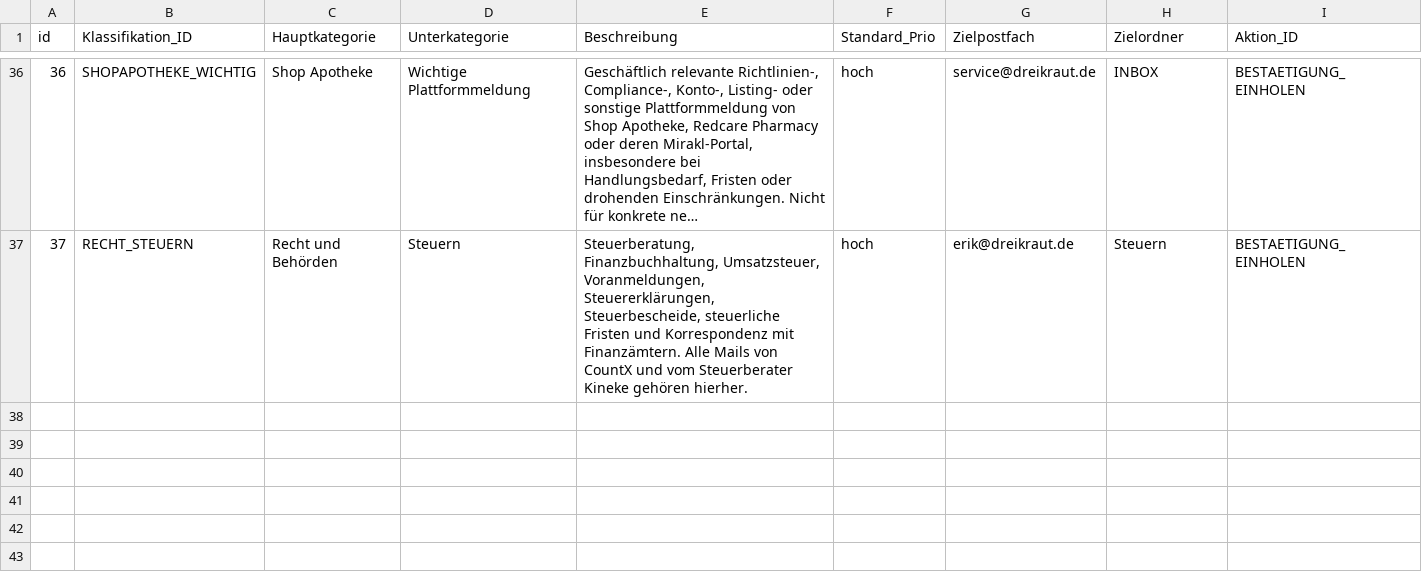
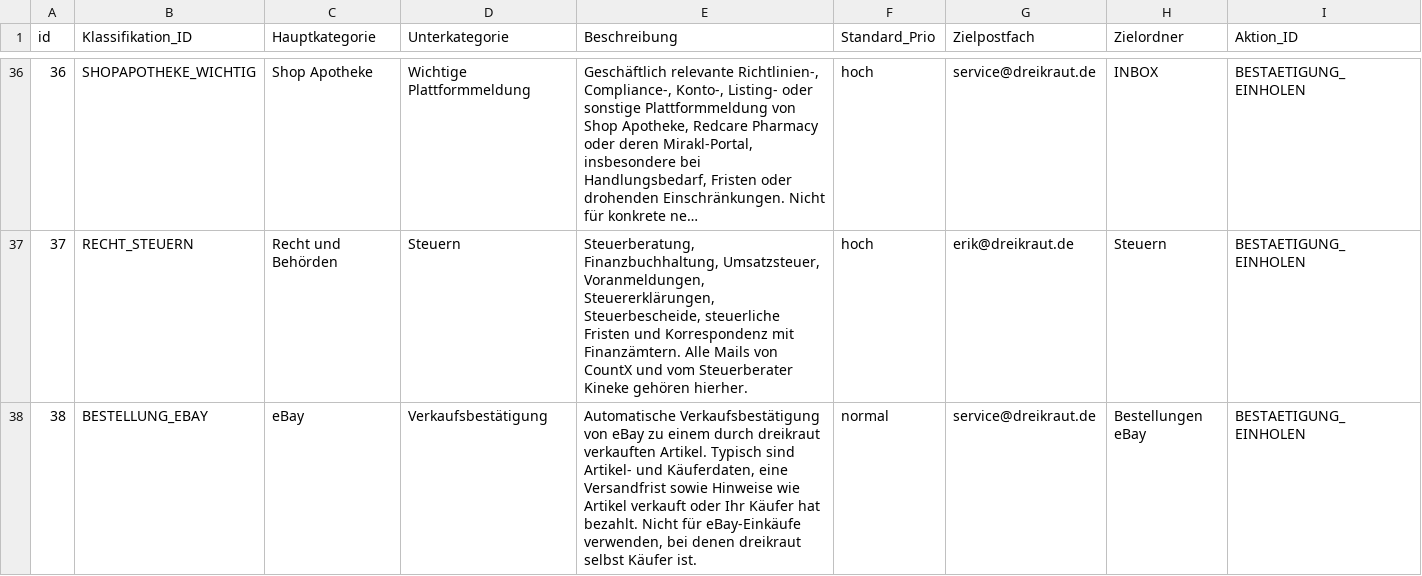
Before and after one commit to erikdreikraut/krautl, a CSV file: data/mail-klassifikationen.csv, drawn as a sheet; only a part is shown, gaps mark what is left out; long unchanged cells end in …; rows hold the shown columns only; the diff names each change by its address in the sheet, - before the commit and + after, or states it on an @@ line.

```diff
--- a/data/mail-klassifikationen.csv
+++ b/data/mail-klassifikationen.csv
+row 38: 38 | BESTELLUNG_EBAY | eBay | Verkaufsbestätigung | Automatische Verkaufsbestätigung von eBay zu einem durch dreikraut verkauften Artikel. Typisch sind Artikel- und Käuferdaten, eine Versandfrist sowie Hinweise wie Artikel verkauft oder Ihr Käufer hat bezahlt. Nicht für eBay-Einkäufe verwenden, bei denen dreikraut selbst Käufer ist. | normal | service@dreikraut.de | Bestellungen eBay | BESTAETIGUNG_EINHOLEN
```
Also changed, not shown: 4 other files.
